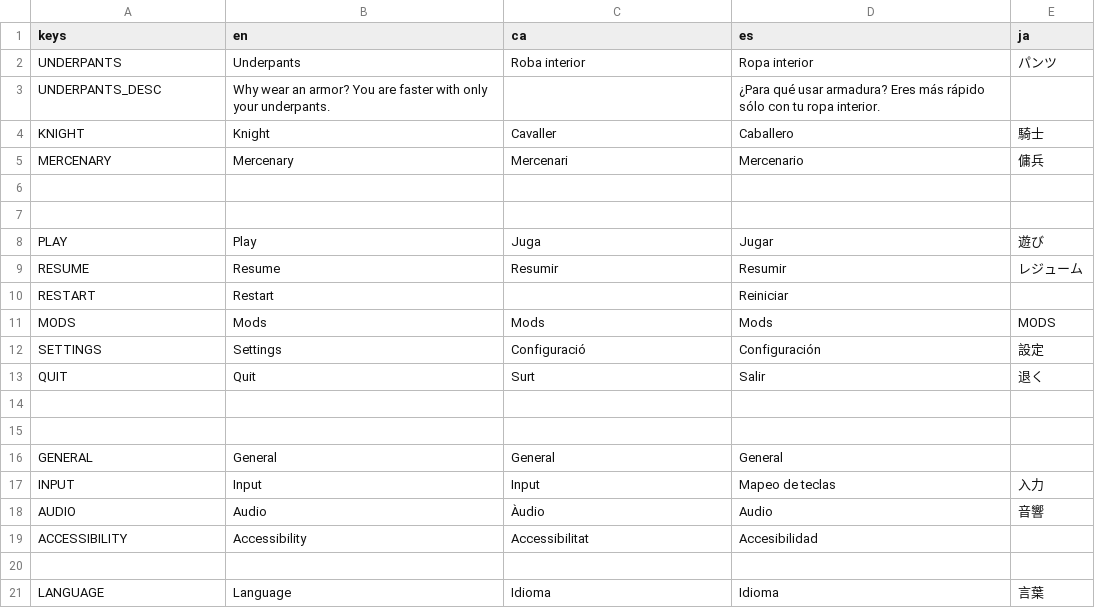
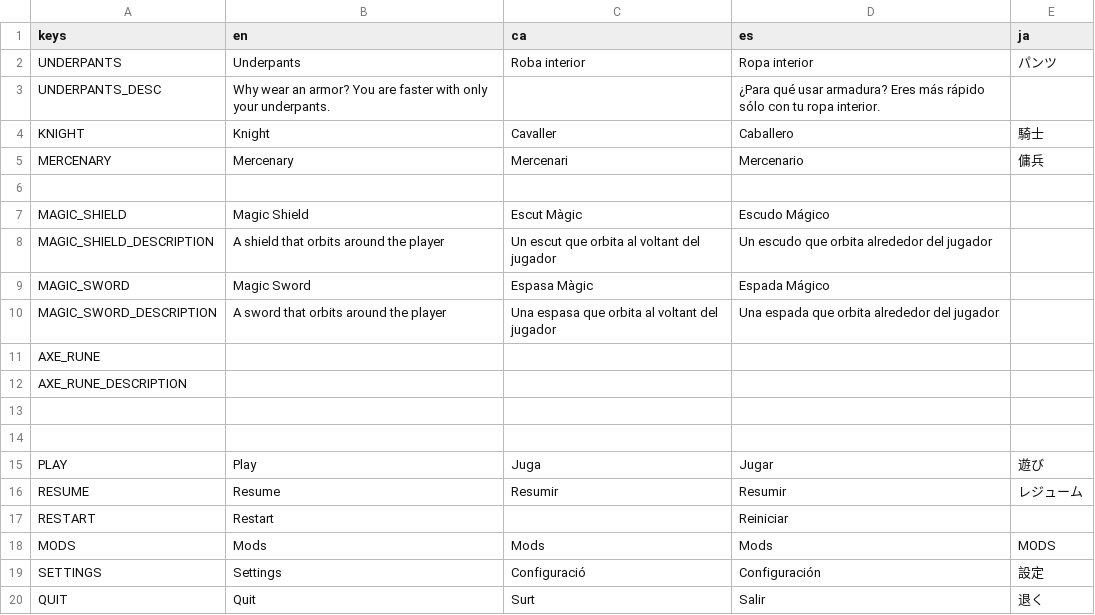
Before and after one commit to MateuSai/Where-is-the-Princess, a CSV file: Translations/Translations.csv, drawn as a sheet; only a part is shown; the shorter side is filled out with more unchanged rows.

```diff
--- a/Translations/Translations.csv
+++ b/Translations/Translations.csv
@@ -6,2 +6,9 @@ MERCENARY,Mercenary,Mercenari,Mercenario,傭兵
 ,,,,
+MAGIC_SHIELD,Magic Shield,Escut Màgic,Escudo Mágico,
+MAGIC_SHIELD_DESCRIPTION,A shield that orbits around the player,Un escut que orbita al voltant del jugador,Un escudo que orbita alrededor del jugador,
+MAGIC_SWORD,Magic Sword,Espasa Màgic,Espada Mágico,
+MAGIC_SWORD_DESCRIPTION,A sword that orbits around the player,Una espasa que orbita al voltant del jugador,Una espada que orbita alrededor del jugador,
+AXE_RUNE,,,,
+AXE_RUNE_DESCRIPTION,,,,
+,,,,
 ,,,,
```
Also changed, not shown: 10 other files.
